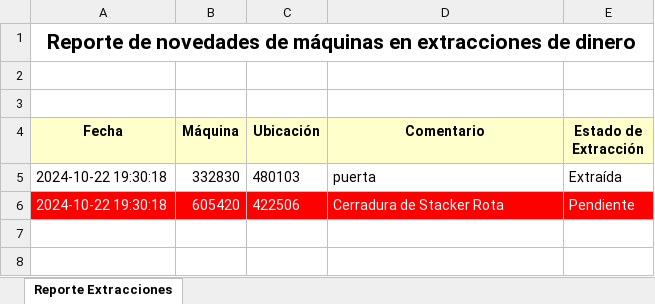
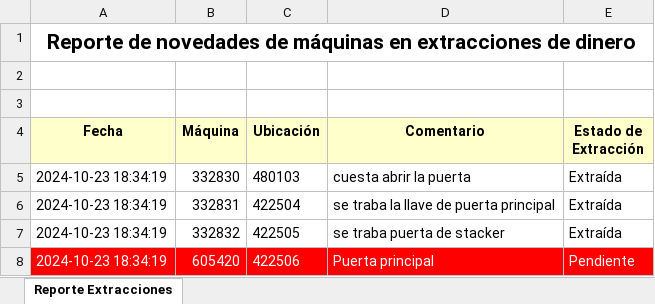
Before and after one commit to diego19martin/extracciones-server, an Excel workbook: reportes/reporte_extracciones_Técnica.xlsx, sheet Reporte Extracciones, drawn as a sheet; values as stored, in another font and other column widths than the file's, no borders; addresses are those after the commit; the diff names each change by its address in the sheet, - before the commit and + after, or states it on an @@ line.

```diff
--- a/reportes/reporte_extracciones_Técnica.xlsx (sheet Reporte Extracciones)
+++ b/reportes/reporte_extracciones_Técnica.xlsx (sheet Reporte Extracciones)
-A5 (Fecha): 2024-10-22 19:30:18
+A5 (Fecha): 2024-10-23 18:34:19
-D5 (Comentario): puerta
+D5 (Comentario): cuesta abrir la puerta
+row 6: 2024-10-23 18:34:19 | 332831 | 422504 | se traba la llave de puerta principal | Extraída
+row 7: 2024-10-23 18:34:19 | 332832 | 422505 | se traba puerta de stacker | Extraída
-A8 (Fecha): 2024-10-22 19:30:18
+A8 (Fecha): 2024-10-23 18:34:19
-D8 (Comentario): Cerradura de Stacker Rota
+D8 (Comentario): Puerta principal
```
Also changed, not shown: reportes/reporte_zona_55_Tesorería.xlsx, reportes/reporte_zona_61_Tesorería.xlsx, 1 other file.
